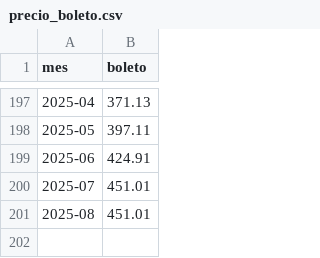
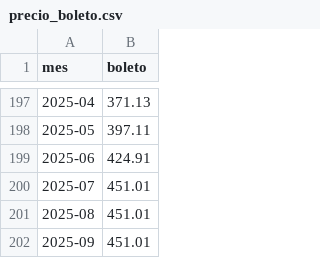
Before and after one commit to alanberns/cuanto-vale, a CSV file: datasets/precio_boleto.csv, drawn as a sheet; only a part is shown, gaps mark what is left out; the diff names each change by its address in the sheet, - before the commit and + after, or states it on an @@ line.

Commit message:
Updates

```diff
--- a/datasets/precio_boleto.csv
+++ b/datasets/precio_boleto.csv
+row 202: 2025-09 | 451.01
```
